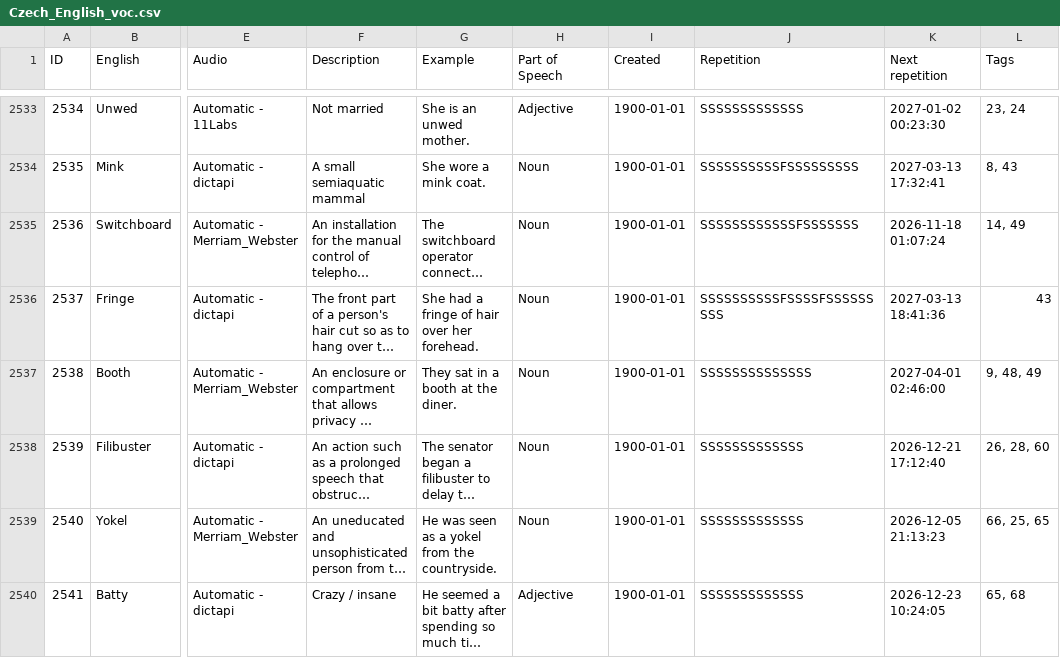
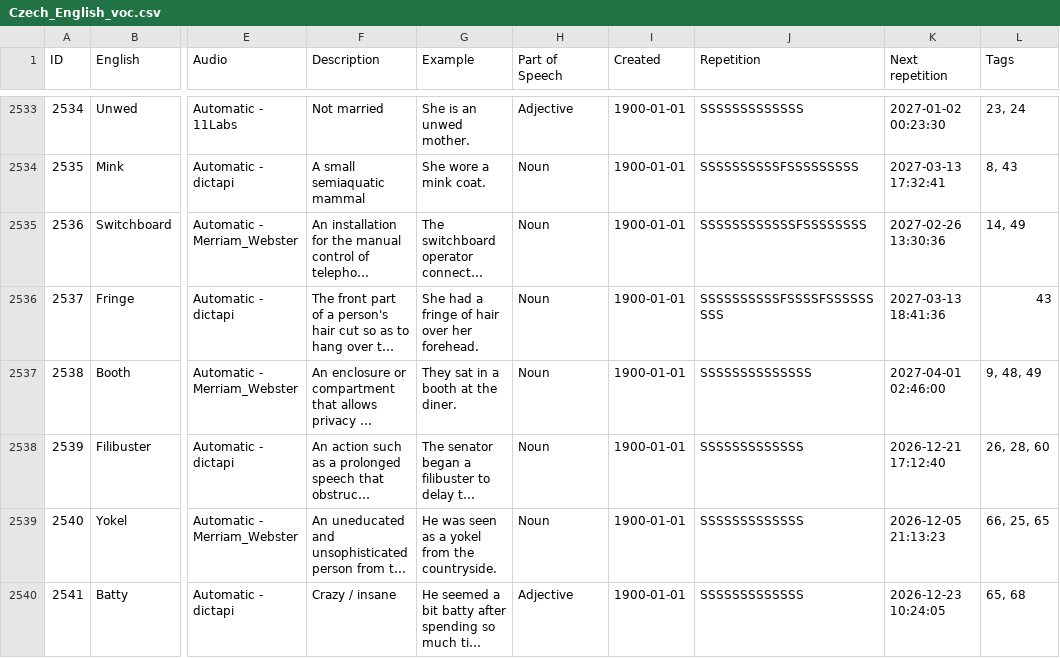
Before and after one commit to zubman007/VocabPro, a CSV file: files/Czech_English_voc.csv, drawn as a sheet; only a part is shown, gaps mark what is left out; long unchanged cells end in …; the diff names each change by its address in the sheet, - before the commit and + after, or states it on an @@ line.

```diff
--- a/files/Czech_English_voc.csv
+++ b/files/Czech_English_voc.csv
-J2535 (Repetition): SSSSSSSSSSSSFSSSSSSS
+J2535 (Repetition): SSSSSSSSSSSSFSSSSSSSS
-K2535 (Next repetition): 2026-11-18 01:07:24
+K2535 (Next repetition): 2027-02-26 13:30:36
```
Also changed, not shown: files/Spanish_gra.csv, files/settings.csv, 2 other files.
